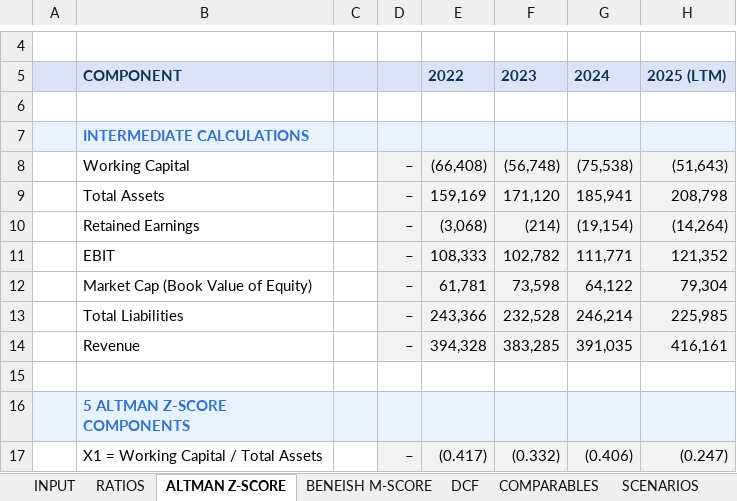
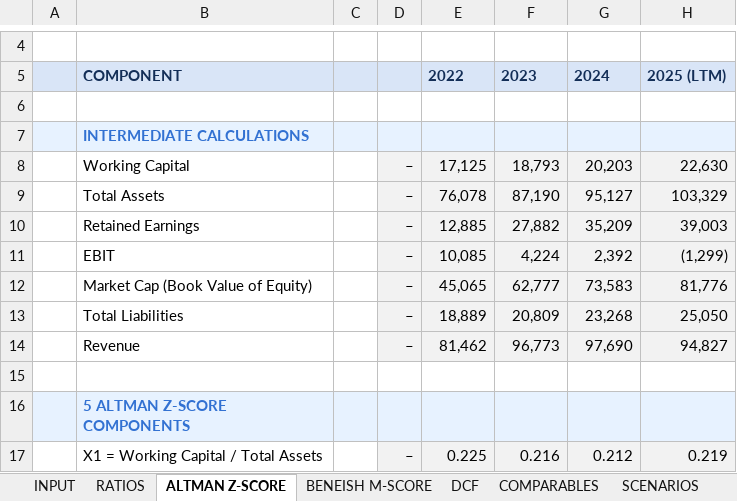
Before and after one commit to baptistejeh07-art/finsight-ia, an Excel workbook: assets/TEMPLATE.xlsx, sheet ALTMAN Z-SCORE, drawn as a sheet; only a part is shown, gaps mark what is left out; values as stored, in another font and other column widths than the file's, no borders; conditional formats not drawn; the diff covers the shown part only; the diff names each change by its address in the sheet, - before the commit and + after, or states it on an @@ line.

```diff
--- a/assets/TEMPLATE.xlsx (sheet ALTMAN Z-SCORE)
+++ b/assets/TEMPLATE.xlsx (sheet ALTMAN Z-SCORE)
-E8: (66,408)
+E8: 17,125
-F8: (56,748)
+F8: 18,793
-G8: (75,538)
+G8: 20,203
-H8: (51,643)
+H8: 22,630
-E9: 159,169
+E9: 76,078
-F9: 171,120
+F9: 87,190
-G9: 185,941
+G9: 95,127
-H9: 208,798
+H9: 103,329
-E10: (3,068)
+E10: 12,885
-F10: (214)
+F10: 27,882
-G10: (19,154)
+G10: 35,209
-H10: (14,264)
+H10: 39,003
-E11: 108,333
+E11: 10,085
-F11: 102,782
+F11: 4,224
-G11: 111,771
+G11: 2,392
-H11: 121,352
+H11: (1,299)
-E12: 61,781
+E12: 45,065
-F12: 73,598
+F12: 62,777
-G12: 64,122
+G12: 73,583
-H12: 79,304
+H12: 81,776
-E13: 243,366
+E13: 18,889
-F13: 232,528
+F13: 20,809
-G13: 246,214
+G13: 23,268
-H13: 225,985
+H13: 25,050
-E14: 394,328
+E14: 81,462
-F14: 383,285
+F14: 96,773
-G14: 391,035
+G14: 97,690
-H14: 416,161
+H14: 94,827
-E17: (0.417)
+E17: 0.225
-F17: (0.332)
+F17: 0.216
-G17: (0.406)
+G17: 0.212
-H17: (0.247)
+H17: 0.219
```
Also changed, not shown: 40 edited cells elsewhere in this sheet, sheet DCF, sheet INPUT, sheet RATIOS, sheet SCENARIOS, sheet COMPARABLES, sheet DASHBOARD, 2 more sheets, formulas that keep their value, charts or pictures, 2 other files.
